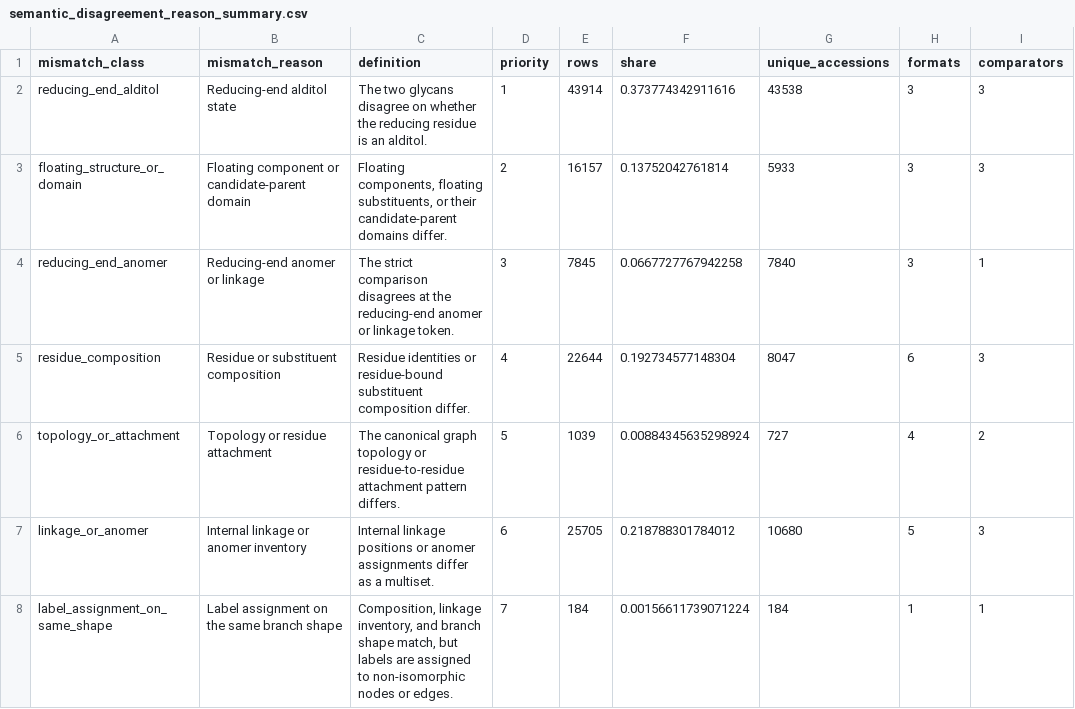
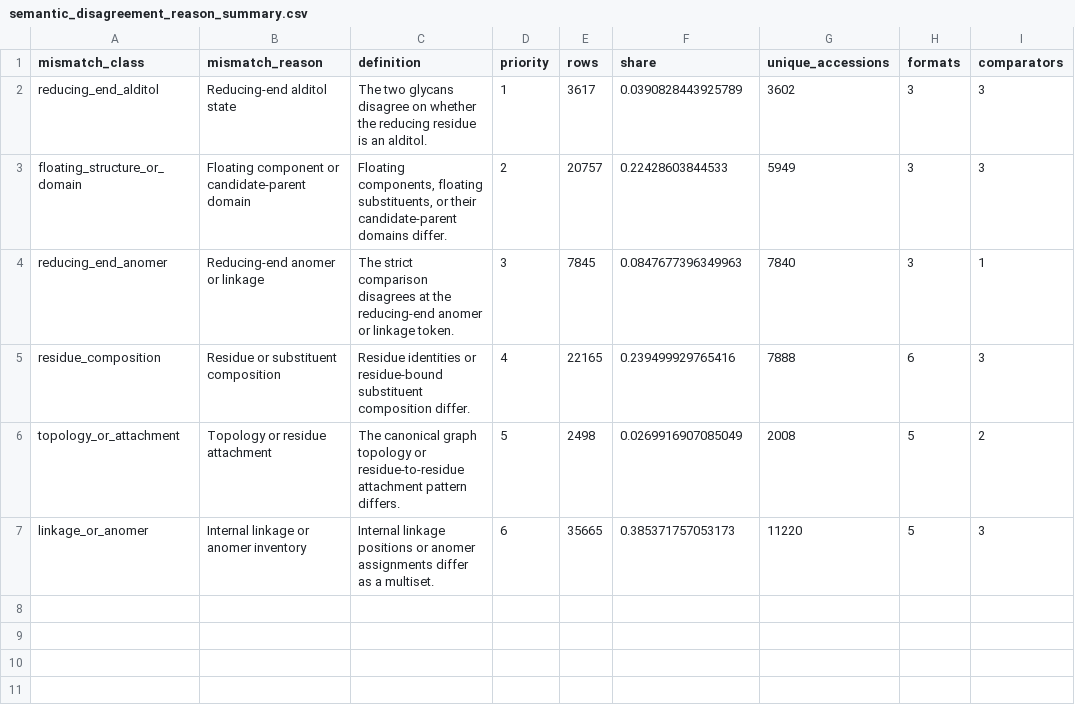
Before and after one commit to fubin1999/glycoverse-paper, a CSV file: results/data/glyparse_validation/semantic_disagreement_reason_summary.csv, drawn as a sheet.

```diff
--- a/results/data/glyparse_validation/semantic_disagreement_reason_summary.csv
+++ b/results/data/glyparse_validation/semantic_disagreement_reason_summary.csv
@@ -1,8 +1,7 @@
 "mismatch_class","mismatch_reason","definition","priority","rows","share","unique_accessions","formats","comparators"
-"reducing_end_alditol","Reducing-end alditol state","The two glycans disagree on whether the reducing residue is an alditol.",1,43914,0.373774342911616,43538,3,3
-"floating_structure_or_domain","Floating component or candidate-parent domain","Floating components, floating substituents, or their candidate-parent domains differ.",2,16157,0.13752042761814,5933,3,3
-"reducing_end_anomer","Reducing-end anomer or linkage","The strict comparison disagrees at the reducing-end anomer or linkage token.",3,7845,0.0667727767942258,7840,3,1
-"residue_composition","Residue or substituent composition","Residue identities or residue-bound substituent composition differ.",4,22644,0.192734577148304,8047,6,3
-"topology_or_attachment","Topology or residue attachment","The canonical graph topology or residue-to-residue attachment pattern differs.",5,1039,0.00884345635298924,727,4,2
-"linkage_or_anomer","Internal linkage or anomer inventory","Internal linkage positions or anomer assignments differ as a multiset.",6,25705,0.218788301784012,10680,5,3
-"label_assignment_on_same_shape","Label assignment on the same branch shape","Composition, linkage inventory, and branch shape match, but labels are assigned to non-isomorphic nodes or edges.",7,184,0.00156611739071224,184,1,1
+"reducing_end_alditol","Reducing-end alditol state","The two glycans disagree on whether the reducing residue is an alditol.",1,3617,0.0390828443925789,3602,3,3
+"floating_structure_or_domain","Floating component or candidate-parent domain","Floating components, floating substituents, or their candidate-parent domains differ.",2,20757,0.22428603844533,5949,3,3
+"reducing_end_anomer","Reducing-end anomer or linkage","The strict comparison disagrees at the reducing-end anomer or linkage token.",3,7845,0.0847677396349963,7840,3,1
+"residue_composition","Residue or substituent composition","Residue identities or residue-bound substituent composition differ.",4,22165,0.239499929765416,7888,6,3
+"topology_or_attachment","Topology or residue attachment","The canonical graph topology or residue-to-residue attachment pattern differs.",5,2498,0.0269916907085049,2008,5,2
+"linkage_or_anomer","Internal linkage or anomer inventory","Internal linkage positions or anomer assignments differ as a multiset.",6,35665,0.385371757053173,11220,5,3
```
Also changed, not shown: results/data/glyparse_validation/failure_reason_summary.csv, results/data/glyparse_validation/semantic_disagreement_component_summary.csv, 19 other files.
